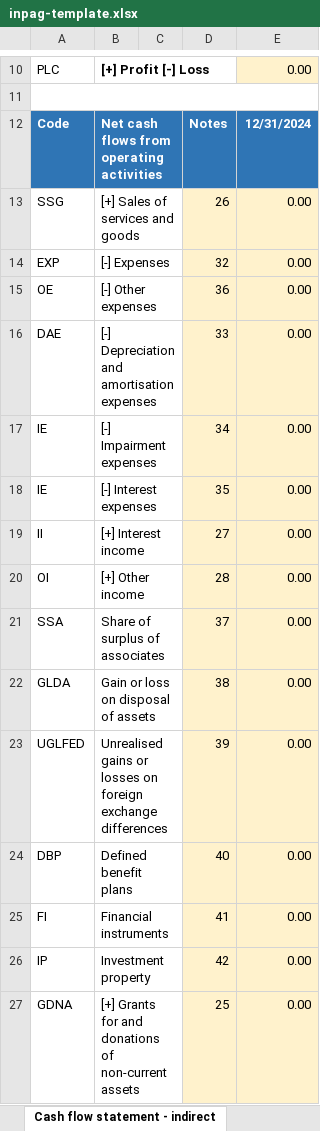
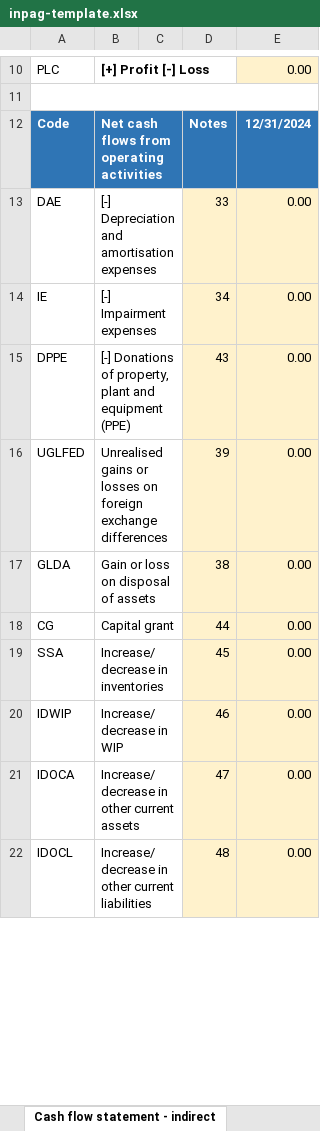
Before and after one commit to BananaAccounting/Universal, an Excel workbook: noprofit/en/11255/inpag-template.xlsx, sheet Cash flow statement - indirect, drawn as a sheet; only a part is shown, gaps mark what is left out; values as stored, in another font and other column widths than the file's, no borders; removed rows and columns are numbered as before the commit, all else as after; the diff covers the shown part only; the diff names each change by its address in the sheet, - before the commit and + after, or states it on an @@ line.

Commit message:
Update inpag-template.xlsx

```diff
--- a/noprofit/en/11255/inpag-template.xlsx (sheet Cash flow statement - indirect)
+++ b/noprofit/en/11255/inpag-template.xlsx (sheet Cash flow statement - indirect)
-row 13: SSG | [+] Sales of services and goods |  | 26 | 0.00
-row 14: EXP | [-] Expenses |  | 32 | 0.00
-row 15: OE | [-] Other expenses |  | 36 | 0.00
-row 18: IE | [-] Interest expenses |  | 35 | 0.00
-row 19: II | [+] Interest income |  | 27 | 0.00
-row 20: OI | [+] Other income |  | 28 | 0.00
-row 21: SSA | Share of surplus of associates |  | 37 | 0.00
+row 15: DPPE | [-] Donations of property, plant and equipment (PPE) |  | 43 | 0.00
@@ row 23 moved to row 16: UGLFED @@
-row 24: DBP | Defined benefit plans |  | 40 | 0.00
-row 25: FI | Financial instruments |  | 41 | 0.00
-row 26: IP | Investment property |  | 42 | 0.00
-row 27: GDNA | [+] Grants for and donations of non‑current assets |  | 25 | 0.00
+row 18: CG | Capital grant |  | 44 | 0.00
+row 19: SSA | Increase/decrease in inventories |  | 45 | 0.00
+row 20: IDWIP | Increase/decrease in WIP |  | 46 | 0.00
+row 21: IDOCA | Increase/decrease in other current assets |  | 47 | 0.00
+row 22: IDOCL | Increase/decrease in other current liabilities |  | 48 | 0.00
```
Also changed, not shown: 12 added rows, 5 removed rows and 6 edited cells elsewhere in this sheet, sheet Notes of cash flow statement, formulas that keep their value.
